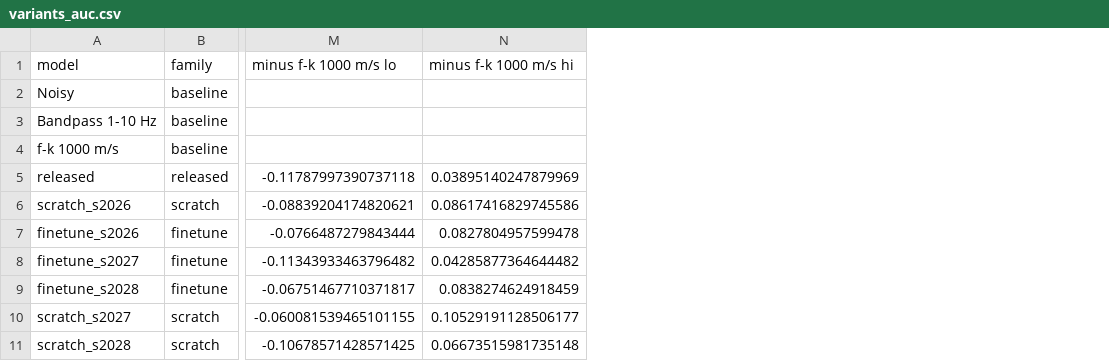
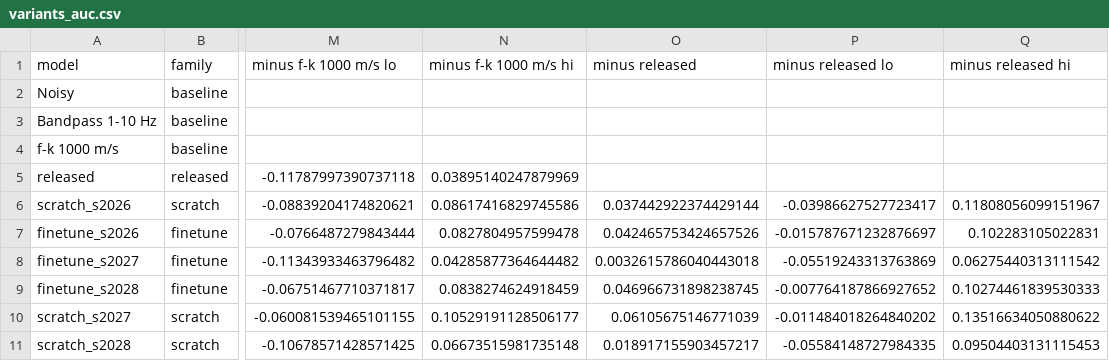
Before and after one commit to Lakshya44444/seisdae-das, a CSV file: results/variants_auc.csv, drawn as a sheet; only a part is shown, gaps mark what is left out; the diff names each change by its address in the sheet, - before the commit and + after, or states it on an @@ line.

Commit message:
Variants: paired detection comparison against the released model

```diff
--- a/results/variants_auc.csv
+++ b/results/variants_auc.csv
+column O (minus released), rows 6-11: 0.037442922374429144 | 0.042465753424657526 | 0.0032615786040443018 | 0.046966731898238745 | 0.06105675146771039 | 0.018917155903457217
+column P (minus released lo), rows 6-11: -0.03986627527723417 | -0.015787671232876697 | -0.05519243313763869 | -0.007764187866927652 | -0.011484018264840202 | -0.05584148727984335
+column Q (minus released hi), rows 6-11: 0.11808056099151967 | 0.102283105022831 | 0.06275440313111542 | 0.10274461839530333 | 0.13516634050880622 | 0.09504403131115453
```
Also changed, not shown: results/variants_summary.csv, 1 other file.
